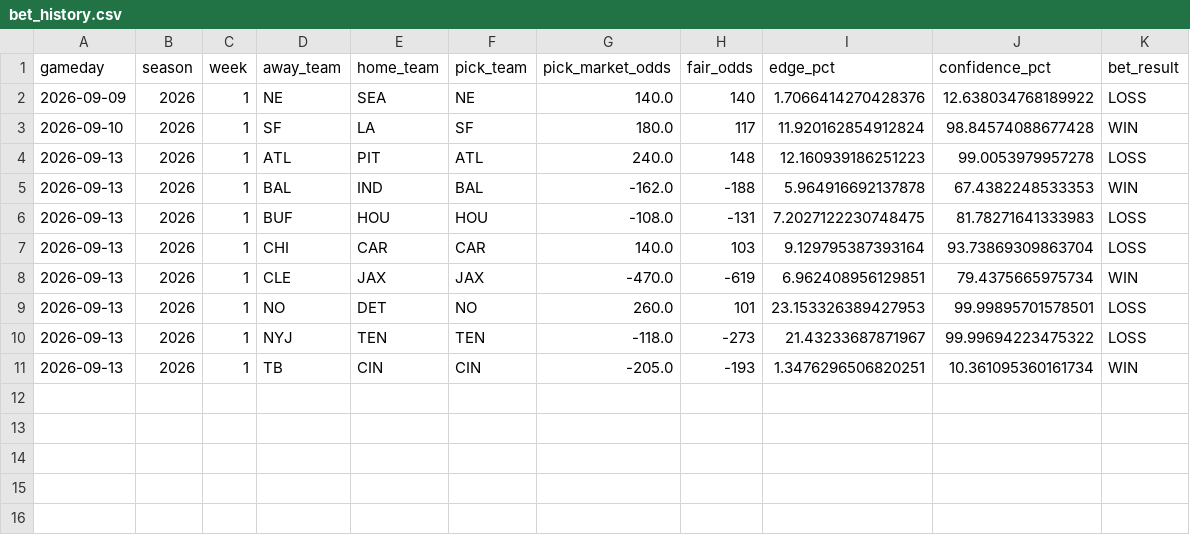
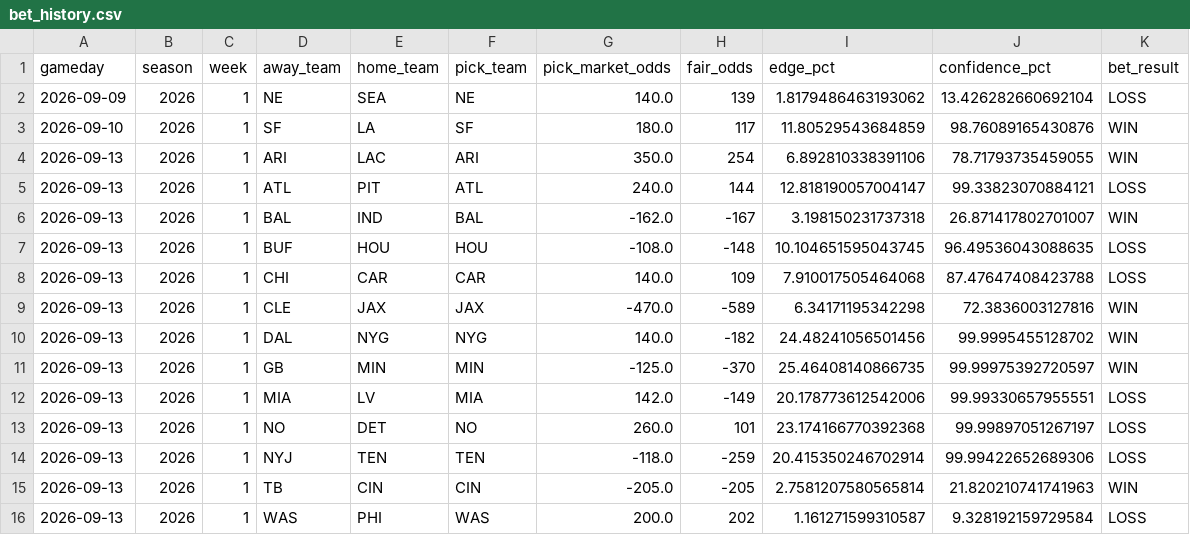
Before and after one commit to kirbypuckett031460-web/nflml, a CSV file: published/bet_history.csv, drawn as a sheet.

```diff
--- a/published/bet_history.csv
+++ b/published/bet_history.csv
@@ -1,11 +1,16 @@
 gameday,season,week,away_team,home_team,pick_team,pick_market_odds,fair_odds,edge_pct,confidence_pct,bet_result
-2026-09-09,2026,1,NE,SEA,NE,140.0,140,1.7066414270428376,12.638034768189922,LOSS
-2026-09-10,2026,1,SF,LA,SF,180.0,117,11.920162854912824,98.84574088677428,WIN
-2026-09-13,2026,1,ATL,PIT,ATL,240.0,148,12.160939186251223,99.0053979957278,LOSS
-2026-09-13,2026,1,BAL,IND,BAL,-162.0,-188,5.964916692137878,67.4382248533353,WIN
-2026-09-13,2026,1,BUF,HOU,HOU,-108.0,-131,7.2027122230748475,81.78271641333983,LOSS
-2026-09-13,2026,1,CHI,CAR,CAR,140.0,103,9.129795387393164,93.73869309863704,LOSS
-2026-09-13,2026,1,CLE,JAX,JAX,-470.0,-619,6.962408956129851,79.4375665975734,WIN
-2026-09-13,2026,1,NO,DET,NO,260.0,101,23.153326389427953,99.99895701578501,LOSS
-2026-09-13,2026,1,NYJ,TEN,TEN,-118.0,-273,21.43233687871967,99.99694223475322,LOSS
-2026-09-13,2026,1,TB,CIN,CIN,-205.0,-193,1.3476296506820251,10.361095360161734,WIN
+2026-09-09,2026,1,NE,SEA,NE,140.0,139,1.8179486463193062,13.426282660692104,LOSS
+2026-09-10,2026,1,SF,LA,SF,180.0,117,11.80529543684859,98.76089165430876,WIN
+2026-09-13,2026,1,ARI,LAC,ARI,350.0,254,6.892810338391106,78.71793735459055,WIN
+2026-09-13,2026,1,ATL,PIT,ATL,240.0,144,12.818190057004147,99.33823070884121,LOSS
+2026-09-13,2026,1,BAL,IND,BAL,-162.0,-167,3.198150231737318,26.871417802701007,WIN
+2026-09-13,2026,1,BUF,HOU,HOU,-108.0,-148,10.104651595043745,96.49536043088635,LOSS
+2026-09-13,2026,1,CHI,CAR,CAR,140.0,109,7.910017505464068,87.47647408423788,LOSS
+2026-09-13,2026,1,CLE,JAX,JAX,-470.0,-589,6.34171195342298,72.3836003127816,WIN
+2026-09-13,2026,1,DAL,NYG,NYG,140.0,-182,24.48241056501456,99.9995455128702,WIN
+2026-09-13,2026,1,GB,MIN,MIN,-125.0,-370,25.46408140866735,99.99975392720597,WIN
+2026-09-13,2026,1,MIA,LV,MIA,142.0,-149,20.178773612542006,99.99330657955551,LOSS
+2026-09-13,2026,1,NO,DET,NO,260.0,101,23.174166770392368,99.99897051267197,LOSS
+2026-09-13,2026,1,NYJ,TEN,TEN,-118.0,-259,20.415350246702914,99.99422652689306,LOSS
+2026-09-13,2026,1,TB,CIN,CIN,-205.0,-205,2.7581207580565814,21.820210741741963,WIN
+2026-09-13,2026,1,WAS,PHI,WAS,200.0,202,1.161271599310587,9.328192159729584,LOSS
```
Also changed, not shown: published/bet_history_totals.csv, published/clv_watchlist_moneyline.csv, 4 other files.
